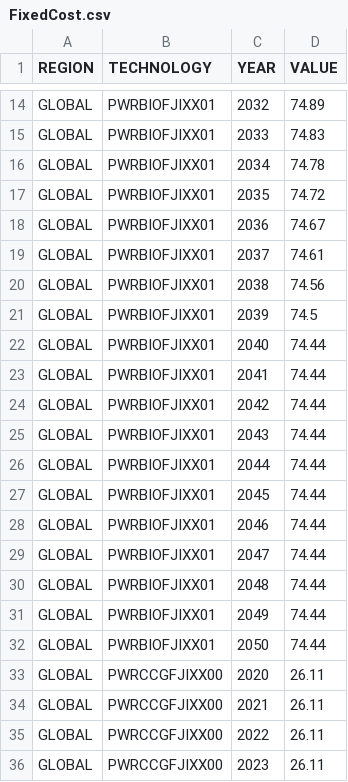
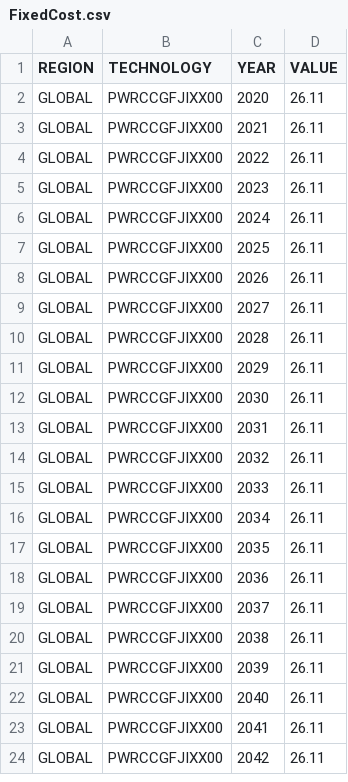
Before and after one commit to EAPD-DRB/CLEWs-FJI, a CSV file: Fiji_v2_CLEWs_calibration/model/inputs/FixedCost.csv, drawn as a sheet; only a part is shown, gaps mark what is left out; the shorter side is filled out with more unchanged rows; the diff covers the shown part only; the diff names each change by its address in the sheet, - before the commit and + after, or states it on an @@ line.

```diff
--- a/Fiji_v2_CLEWs_calibration/model/inputs/FixedCost.csv
+++ b/Fiji_v2_CLEWs_calibration/model/inputs/FixedCost.csv
-row 14: GLOBAL | PWRBIOFJIXX01 | 2032 | 74.89
-row 15: GLOBAL | PWRBIOFJIXX01 | 2033 | 74.83
-row 16: GLOBAL | PWRBIOFJIXX01 | 2034 | 74.78
-row 17: GLOBAL | PWRBIOFJIXX01 | 2035 | 74.72
-row 18: GLOBAL | PWRBIOFJIXX01 | 2036 | 74.67
-row 19: GLOBAL | PWRBIOFJIXX01 | 2037 | 74.61
-row 20: GLOBAL | PWRBIOFJIXX01 | 2038 | 74.56
-row 21: GLOBAL | PWRBIOFJIXX01 | 2039 | 74.5
-row 22: GLOBAL | PWRBIOFJIXX01 | 2040 | 74.44
-row 23: GLOBAL | PWRBIOFJIXX01 | 2041 | 74.44
-row 24: GLOBAL | PWRBIOFJIXX01 | 2042 | 74.44
-row 25: GLOBAL | PWRBIOFJIXX01 | 2043 | 74.44
-row 26: GLOBAL | PWRBIOFJIXX01 | 2044 | 74.44
-row 27: GLOBAL | PWRBIOFJIXX01 | 2045 | 74.44
-row 28: GLOBAL | PWRBIOFJIXX01 | 2046 | 74.44
-row 29: GLOBAL | PWRBIOFJIXX01 | 2047 | 74.44
-row 30: GLOBAL | PWRBIOFJIXX01 | 2048 | 74.44
-row 31: GLOBAL | PWRBIOFJIXX01 | 2049 | 74.44
-row 32: GLOBAL | PWRBIOFJIXX01 | 2050 | 74.44
```
Also changed, not shown: 12 removed rows elsewhere in this file, Fiji_v2_CLEWs_calibration/model/inputs/AvailabilityFactor.csv, Fiji_v2_CLEWs_calibration/model/inputs/CapitalCost.csv, 43 other files.
